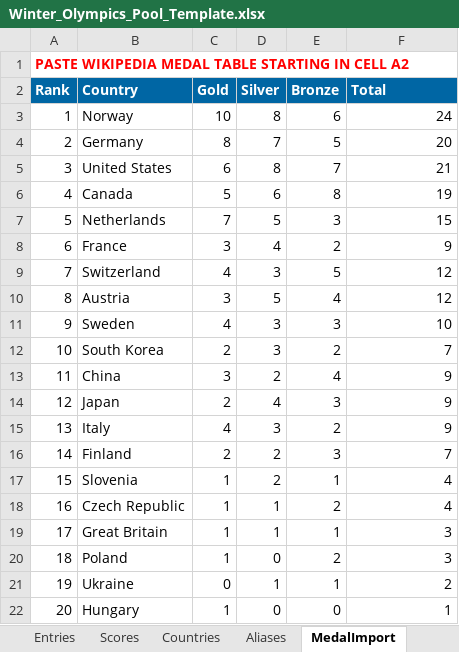
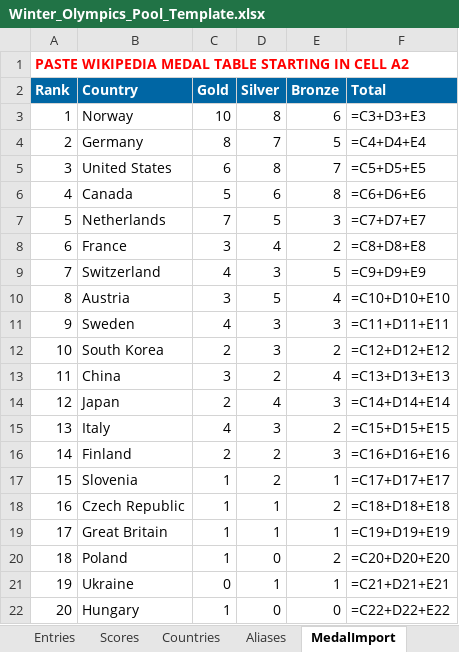
Before and after one commit to BradHagstrom16/Olympics_Pool, an Excel workbook: Winter_Olympics_Pool_Template.xlsx, sheet MedalImport, drawn as a sheet; values as stored, in another font and other column widths than the file's, no borders; formulas without a stored value are shown as written; charts and pictures not drawn; the diff names each change by its address in the sheet, - before the commit and + after, or states it on an @@ line.

```diff
--- a/Winter_Olympics_Pool_Template.xlsx (sheet MedalImport)
+++ b/Winter_Olympics_Pool_Template.xlsx (sheet MedalImport)
-F3 (Total): 24
+F3 (Total): =C3+D3+E3
-F4 (Total): 20
+F4 (Total): =C4+D4+E4
-F5 (Total): 21
+F5 (Total): =C5+D5+E5
-F6 (Total): 19
+F6 (Total): =C6+D6+E6
-F7 (Total): 15
+F7 (Total): =C7+D7+E7
-F8 (Total): 9
+F8 (Total): =C8+D8+E8
-F9 (Total): 12
+F9 (Total): =C9+D9+E9
-F10 (Total): 12
+F10 (Total): =C10+D10+E10
-F11 (Total): 10
+F11 (Total): =C11+D11+E11
-F12 (Total): 7
+F12 (Total): =C12+D12+E12
-F13 (Total): 9
+F13 (Total): =C13+D13+E13
-F14 (Total): 9
+F14 (Total): =C14+D14+E14
-F15 (Total): 9
+F15 (Total): =C15+D15+E15
-F16 (Total): 7
+F16 (Total): =C16+D16+E16
-F17 (Total): 4
+F17 (Total): =C17+D17+E17
-F18 (Total): 4
+F18 (Total): =C18+D18+E18
-F19 (Total): 3
+F19 (Total): =C19+D19+E19
-F20 (Total): 3
+F20 (Total): =C20+D20+E20
-F21 (Total): 2
+F21 (Total): =C21+D21+E21
-F22 (Total): 1
+F22 (Total): =C22+D22+E22
```
Also changed, not shown: sheet Scores, sheet Medals, sheet Entries, sheet Leaderboard, sheet Countries, sheet Instructions, charts or pictures.
